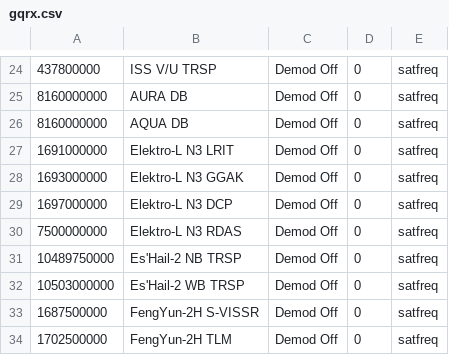
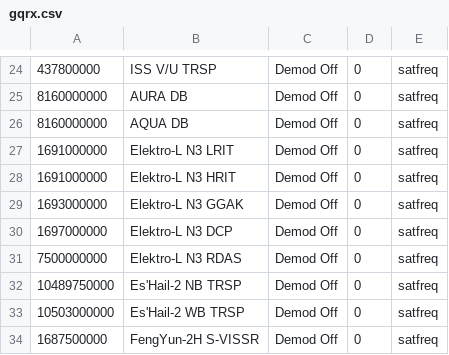
Before and after one commit to sgcderek/satfreq, a CSV file: bookmarks/gqrx.csv, drawn as a sheet; only a part is shown, gaps mark what is left out; the shorter side is filled out with more unchanged rows; the diff names each change by its address in the sheet, - before the commit and + after, or states it on an @@ line.

```diff
--- a/bookmarks/gqrx.csv
+++ b/bookmarks/gqrx.csv
+row 28: 1691000000 | Elektro-L N3 HRIT | Demod Off | 0 | satfreq
```
Also changed, not shown: 4 other files.
